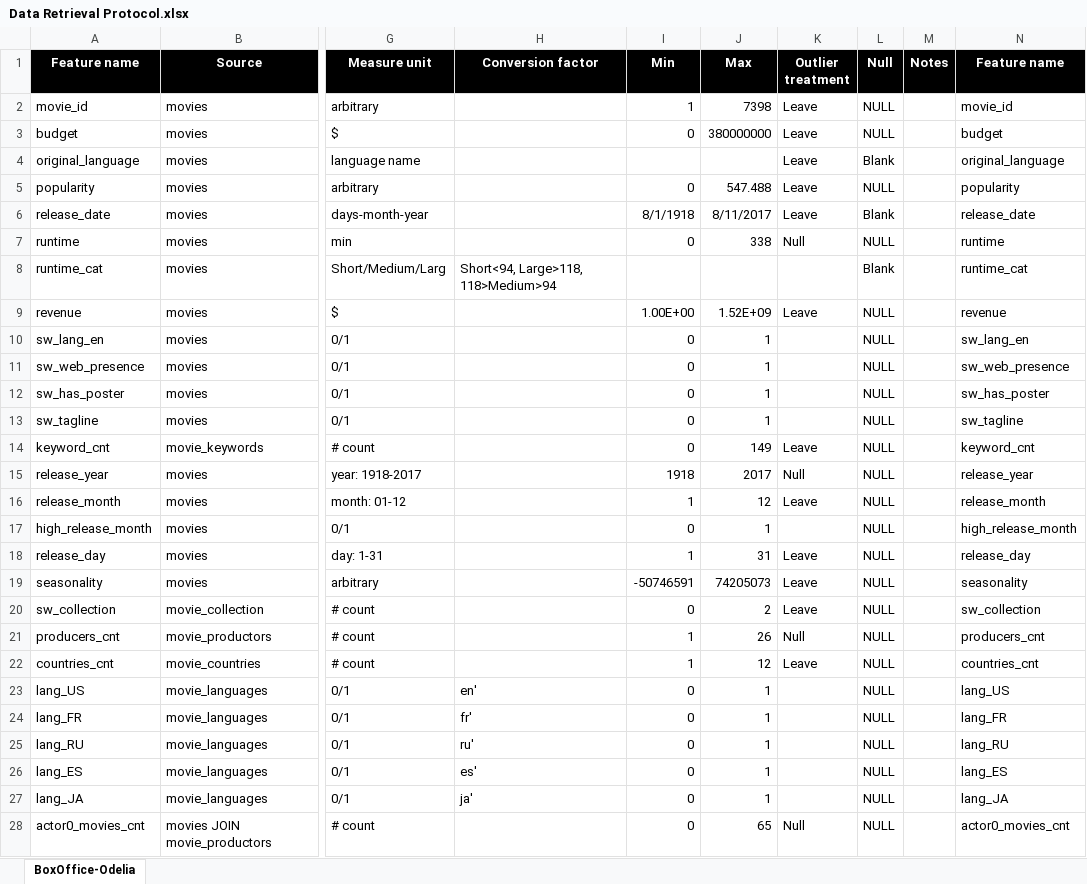
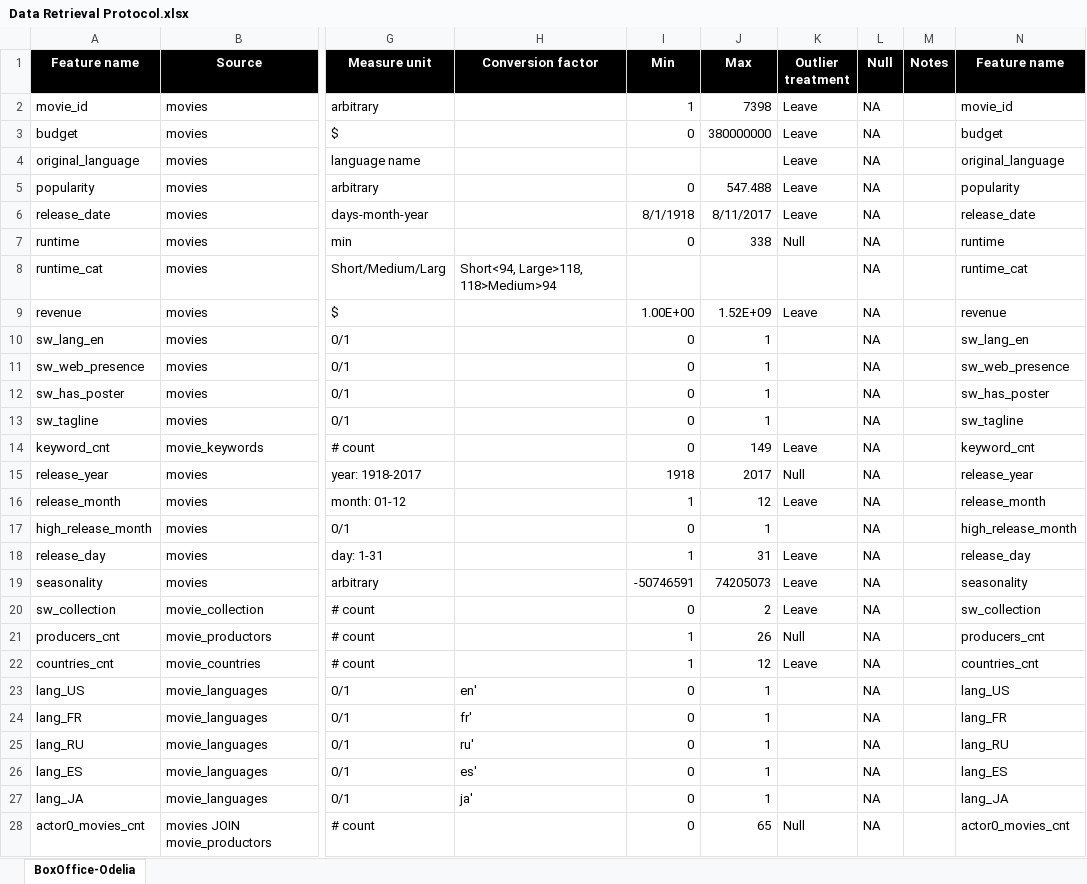
Before and after one commit to mouhadeb/DataScience, an Excel workbook: stats/Data Retrieval Protocol.xlsx, sheet BoxOffice-Odelia, drawn as a sheet; only a part is shown, gaps mark what is left out; values as stored, in another font and other column widths than the file's, no borders; the diff covers the shown part only; the diff names each change by its address in the sheet, - before the commit and + after, or states it on an @@ line.

```diff
--- a/stats/Data Retrieval Protocol.xlsx (sheet BoxOffice-Odelia)
+++ b/stats/Data Retrieval Protocol.xlsx (sheet BoxOffice-Odelia)
-L2:L3 (Null): NULL
+L2:L3 (Null): NA
-L4 (Null): Blank
+L4 (Null): NA
-L5 (Null): NULL
+L5 (Null): NA
-L6 (Null): Blank
+L6 (Null): NA
-L7 (Null): NULL
+L7 (Null): NA
-L8 (Null): Blank
+L8 (Null): NA
-L9:L28 (Null): NULL
+L9:L28 (Null): NA
```
Also changed, not shown: 99 edited cells elsewhere in this sheet, 48 other files.
